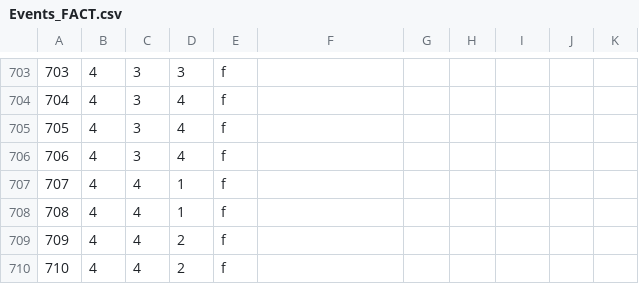
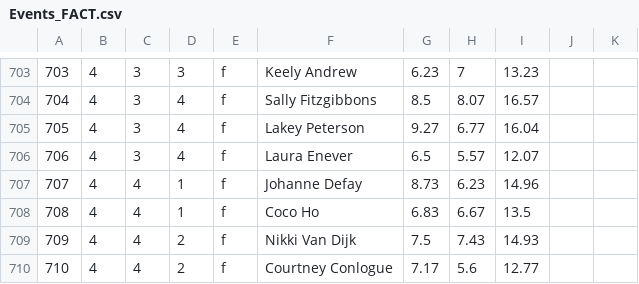
Before and after one commit to rayblick/fantasy-surf-league, a CSV file: data/Events_FACT.csv, drawn as a sheet; only a part is shown, gaps mark what is left out; the diff covers the shown part only.

```diff
--- a/data/Events_FACT.csv
+++ b/data/Events_FACT.csv
@@ -703,8 +703,8 @@
-703,4,3,3,f,,,,,,
-704,4,3,4,f,,,,,,
-705,4,3,4,f,,,,,,
-706,4,3,4,f,,,,,,
-707,4,4,1,f,,,,,,
-708,4,4,1,f,,,,,,
-709,4,4,2,f,,,,,,
-710,4,4,2,f,,,,,,
+703,4,3,3,f,Keely Andrew,6.23,7,13.23,,
+704,4,3,4,f,Sally Fitzgibbons,8.5,8.07,16.57,,
+705,4,3,4,f,Lakey Peterson,9.27,6.77,16.04,,
+706,4,3,4,f,Laura Enever,6.5,5.57,12.07,,
+707,4,4,1,f,Johanne Defay,8.73,6.23,14.96,,
+708,4,4,1,f,Coco Ho,6.83,6.67,13.5,,
+709,4,4,2,f,Nikki Van Dijk,7.5,7.43,14.93,,
+710,4,4,2,f,Courtney Conlogue,7.17,5.6,12.77,,
```
Also changed, not shown: 152 edited cells elsewhere in this file, 1 other file.
